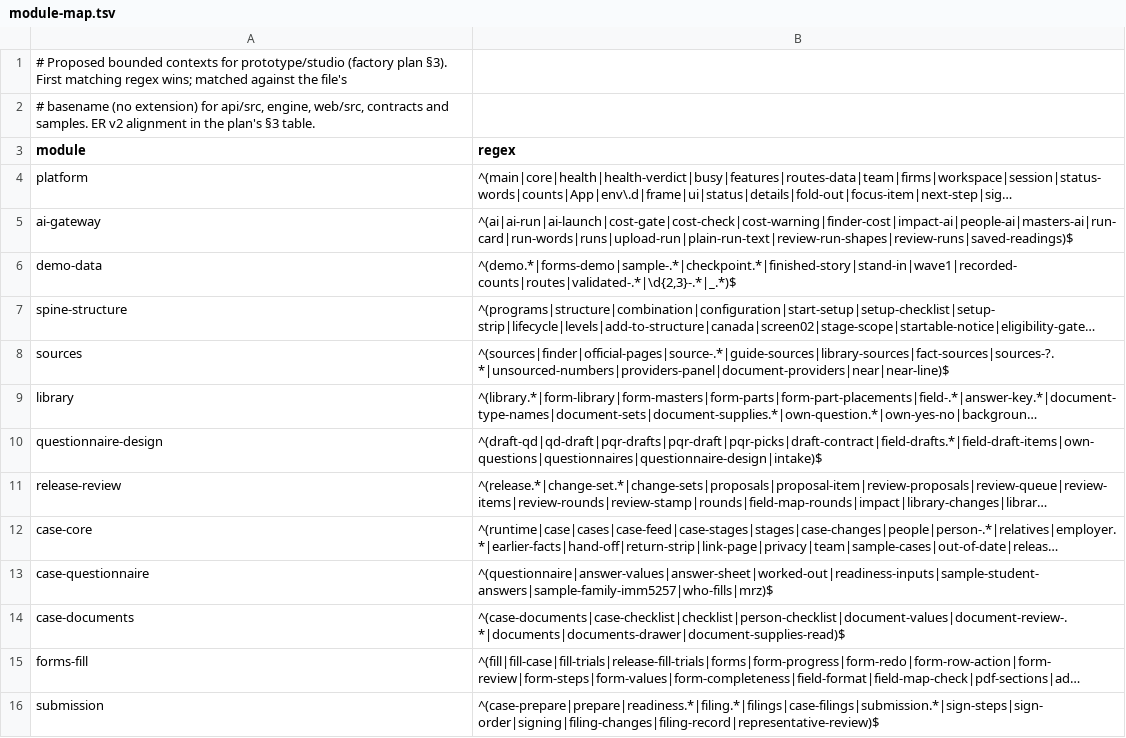
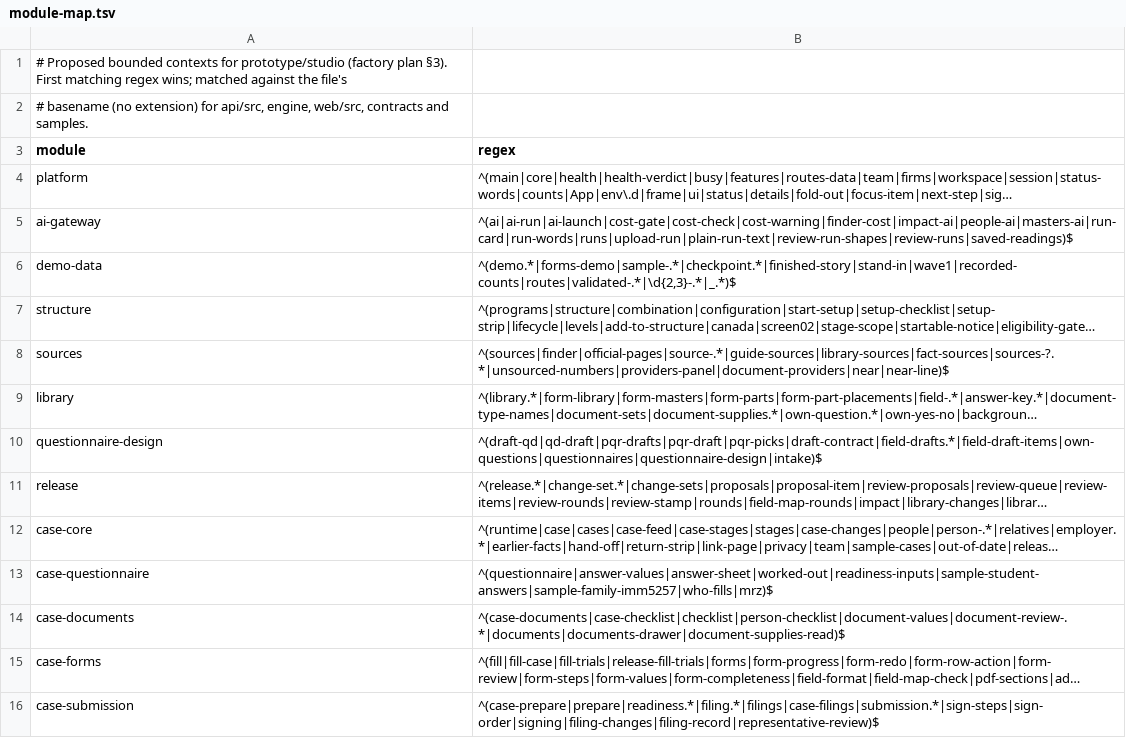
Before and after one commit to ranjan-expatready/xpatready, a TSV file: ai-workers/problem-1-pathway-setup-and-form-filling/product/design/factory-plan-2026-11-12-evidence/module-map.tsv, drawn as a sheet; long unchanged cells end in …; the diff names each change by its address in the sheet, - before the commit and + after, or states it on an @@ line.

```diff
--- a/ai-workers/problem-1-pathway-setup-and-form-filling/product/design/factory-plan-2026-11-12-evidence/module-map.tsv
+++ b/ai-workers/problem-1-pathway-setup-and-form-filling/product/design/factory-plan-2026-11-12-evidence/module-map.tsv
-A2 (module): …and samples. ER v2 alignment in the plan's §3 table.
+A2 (module): …and samples.
-A7 (module): spine-structure
+A7 (module): structure
-A11 (module): release-review
+A11 (module): release
-A15 (module): forms-fill
+A15 (module): case-forms
-A16 (module): submission
+A16 (module): case-submission
```
Also changed, not shown: 9 other files.
